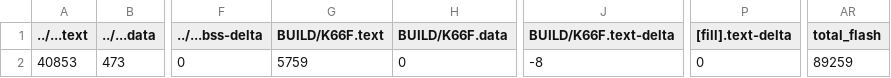
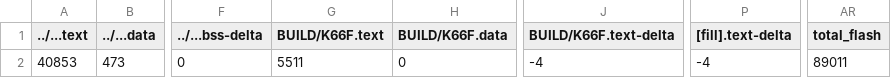
Before and after one commit to ININBALA/final_project, a CSV file: BUILD/K66F/GCC_ARM/final_project_map.csv, drawn as a sheet; only a part is shown, gaps mark what is left out; the diff names each change by its address in the sheet, - before the commit and + after, or states it on an @@ line.

```diff
--- a/BUILD/K66F/GCC_ARM/final_project_map.csv
+++ b/BUILD/K66F/GCC_ARM/final_project_map.csv
-G2 (BUILD/K66F.text): 5759
+G2 (BUILD/K66F.text): 5511
-J2 (BUILD/K66F.text-delta): -8
+J2 (BUILD/K66F.text-delta): -4
-P2 ([fill].text-delta): 0
+P2 ([fill].text-delta): -4
-AR2 (total_flash): 89259
+AR2 (total_flash): 89011
```
Also changed, not shown: 10 other files.
